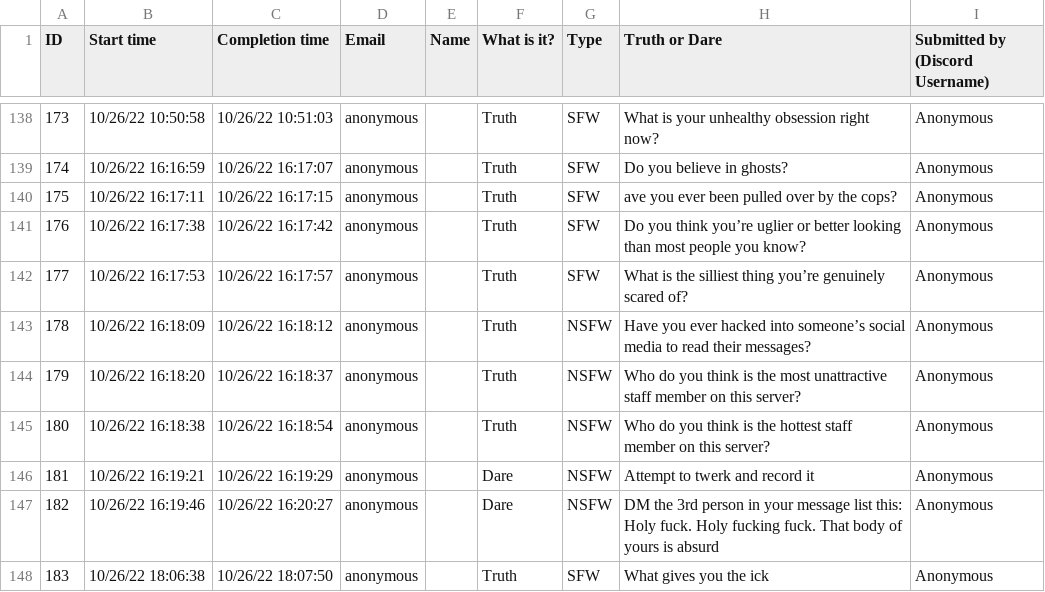
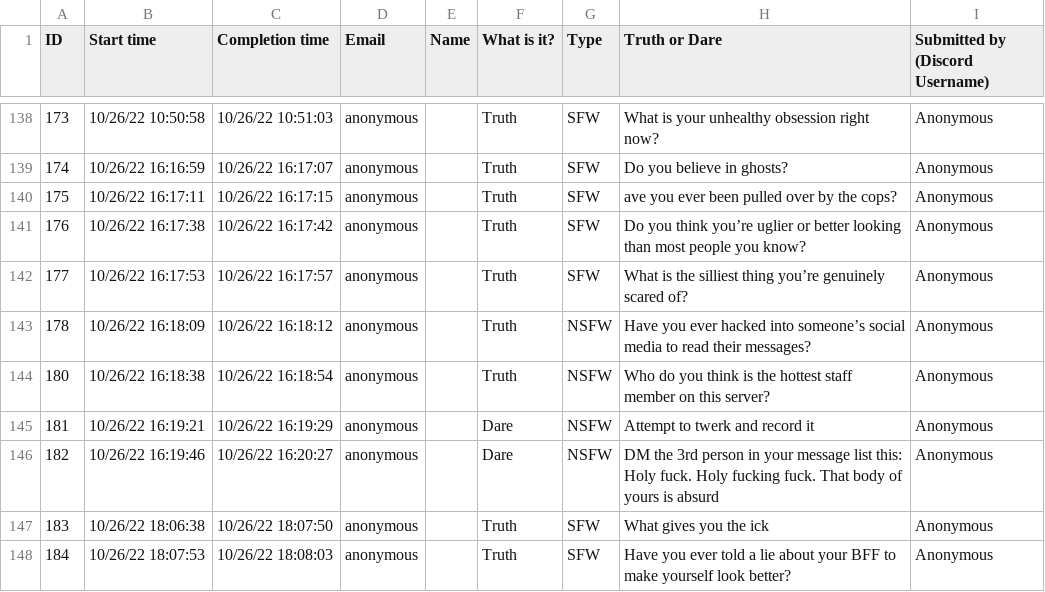
Before and after one commit to alexjyong/TruthOrDareDiscordBot, a CSV file: tds.csv, drawn as a sheet; only a part is shown, gaps mark what is left out; the shorter side is filled out with more unchanged rows; the diff names each change by its address in the sheet, - before the commit and + after, or states it on an @@ line.

Commit message:
Update tds.csv

```diff
--- a/tds.csv
+++ b/tds.csv
-row 144: 179 | 10/26/22 16:18:20 | 10/26/22 16:18:37 | anonymous |  | Truth | NSFW | Who do you think is the most unattractive staff member on this server? | Anonymous
```
